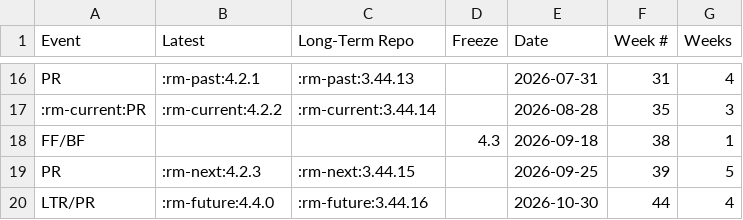
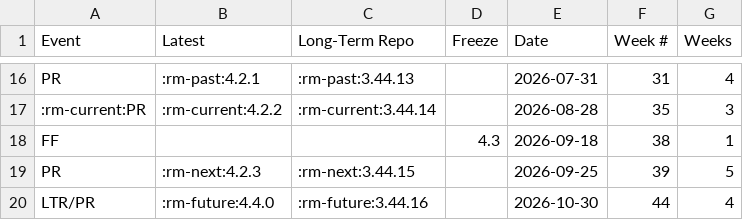
Before and after one commit to qgis/QGIS-Website, a CSV file: assets/csv/schedule.csv, drawn as a sheet; only a part is shown, gaps mark what is left out.

Commit message:
Remove BF from roadmap

```diff
--- a/assets/csv/schedule.csv
+++ b/assets/csv/schedule.csv
@@ -17,3 +17,3 @@
 ":rm-current:PR",":rm-current:4.2.2",":rm-current:3.44.14","","2026-08-28","35","3"
-"FF/BF","","","4.3","2026-09-18","38","1"
+"FF","","","4.3","2026-09-18","38","1"
 "PR",":rm-next:4.2.3",":rm-next:3.44.15","","2026-09-25","39","5"
```
